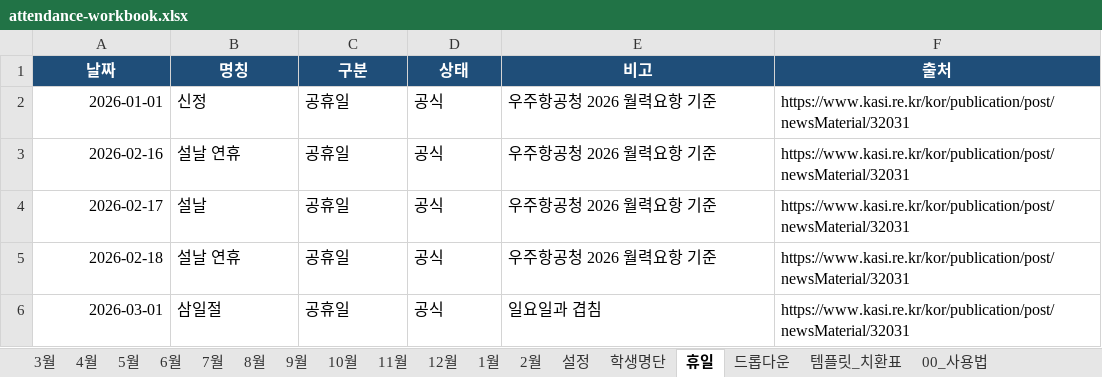
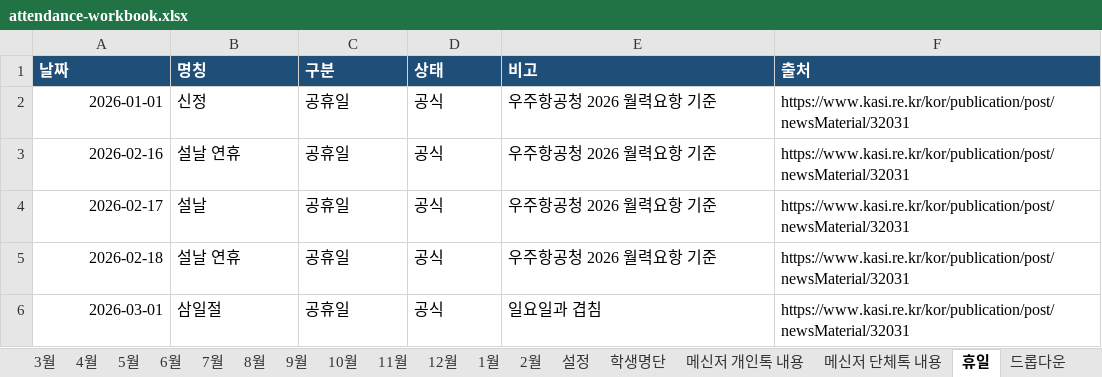
Before and after one commit to rheps/teacher-manager, an Excel workbook: skills/teacher-task-manager/assets/attendance-workbook.xlsx, sheet 휴일, drawn as a sheet; only a part is shown; values as stored, in another font and other column widths than the file's, no borders; the diff names each change by its address in the sheet, - before the commit and + after, or states it on an @@ line.

```diff
--- a/skills/teacher-task-manager/assets/attendance-workbook.xlsx (sheet 휴일)
+++ b/skills/teacher-task-manager/assets/attendance-workbook.xlsx (sheet 휴일)
+sheet tab: 메신저 개인톡 내용
+sheet tab: 메신저 단체톡 내용
-A1:F1 alignment: center
+A1:F1 alignment: left
```
Also changed, not shown: sheet 설정, sheet 00_사용법, sheet 드롭다운, sheet 3월, sheet 4월, sheet 5월, 11 more sheets, other sheet tabs, hidden cells, 27 other files.
